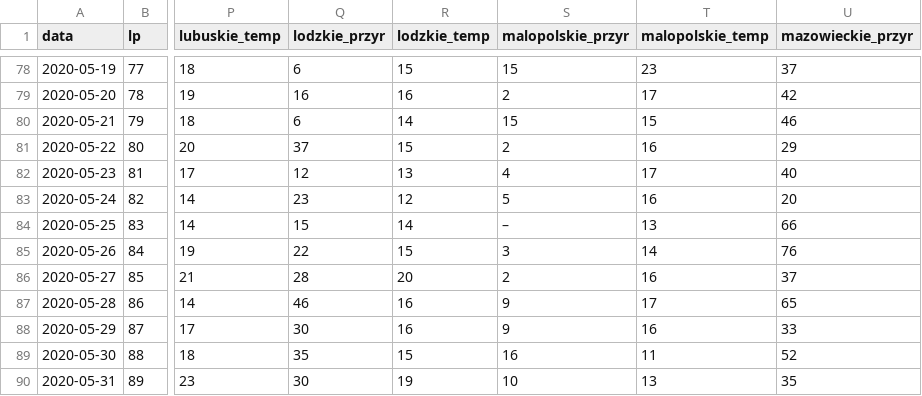
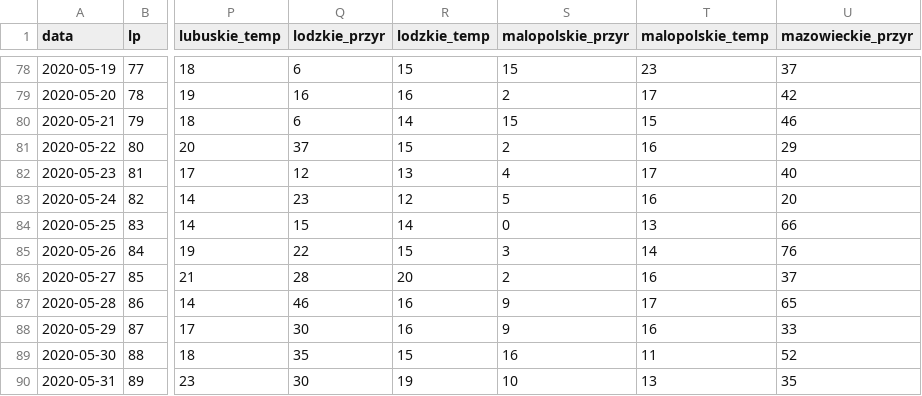
Before and after one commit to PrzemyslawSarnacki/PrzemyslawSarnacki, a CSV file: Polska_dane.csv, drawn as a sheet; only a part is shown, gaps mark what is left out; the diff names each change by its address in the sheet, - before the commit and + after, or states it on an @@ line.

Commit message:
Add files via upload

```diff
--- a/Polska_dane.csv
+++ b/Polska_dane.csv
-S84 (malopolskie_przyr): –
+S84 (malopolskie_przyr): 0
```
